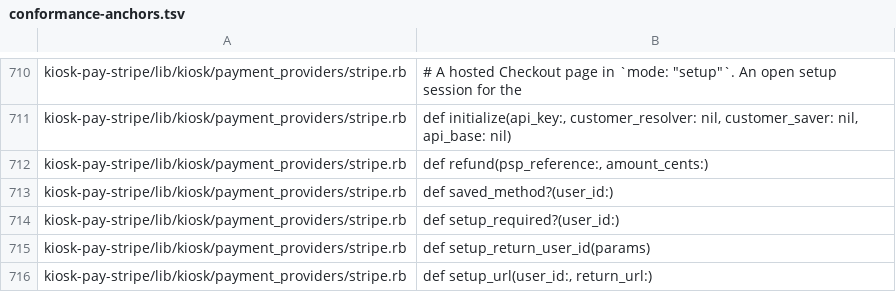
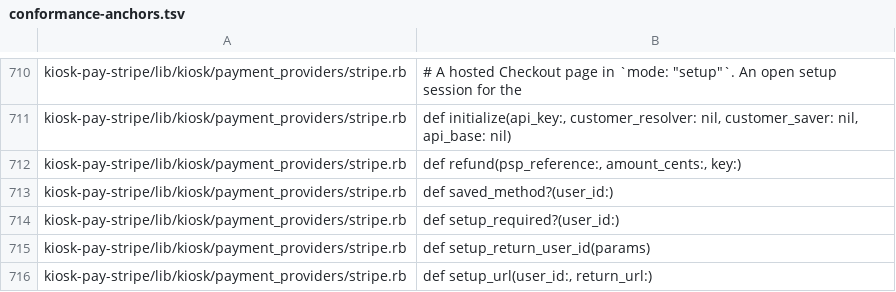
Before and after one commit to kiosk-hq/kiosk, a TSV file: spec/conformance-anchors.tsv, drawn as a sheet; only a part is shown, gaps mark what is left out.

```diff
--- a/spec/conformance-anchors.tsv
+++ b/spec/conformance-anchors.tsv
@@ -711,3 +711,3 @@ kiosk-pay-stripe/lib/kiosk/payment_providers/stripe.rb	      # A hosted Checkout
 kiosk-pay-stripe/lib/kiosk/payment_providers/stripe.rb	      def initialize(api_key:, customer_resolver: nil, customer_saver: nil, api_base: nil)
-kiosk-pay-stripe/lib/kiosk/payment_providers/stripe.rb	      def refund(psp_reference:, amount_cents:)
+kiosk-pay-stripe/lib/kiosk/payment_providers/stripe.rb	      def refund(psp_reference:, amount_cents:, key:)
 kiosk-pay-stripe/lib/kiosk/payment_providers/stripe.rb	      def saved_method?(user_id:)
```
Also changed, not shown: 15 other files.
